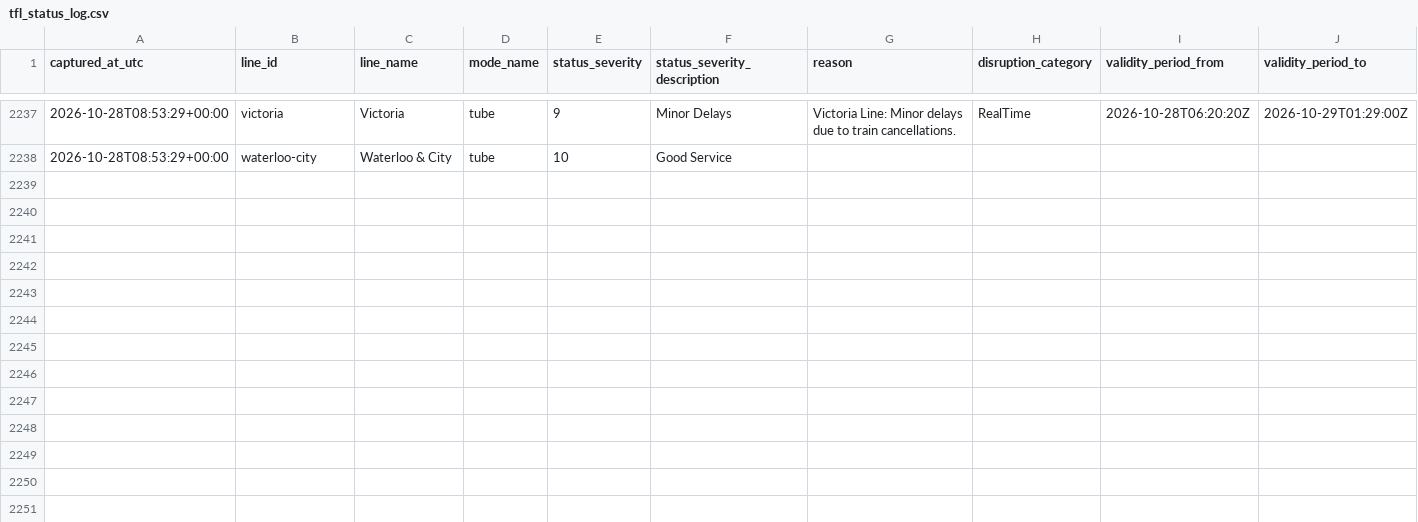
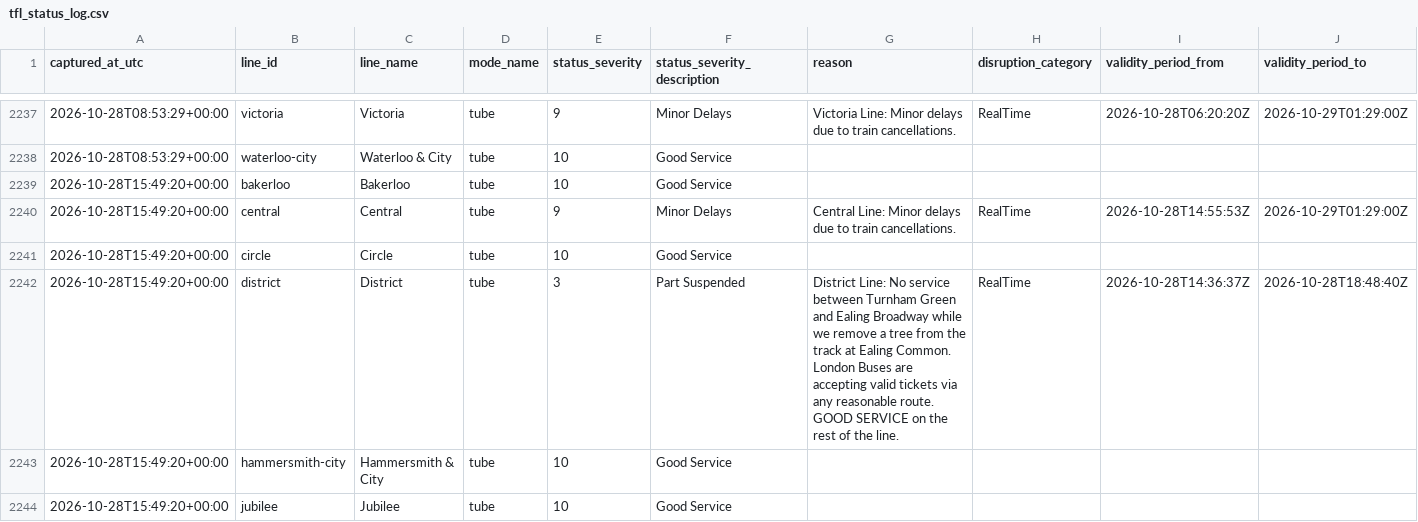
Before and after one commit to hitanshu8141/tfl-delay-dashboard, a CSV file: tfl_status_log.csv, drawn as a sheet; only a part is shown, gaps mark what is left out; the diff covers the shown part only.

```diff
--- a/tfl_status_log.csv
+++ b/tfl_status_log.csv
@@ -2247 +2247,7 @@ captured_at_utc,line_id,line_name,mode_name,status_severity,status_severity_desc
 2026-10-28T08:53:29+00:00,waterloo-city,Waterloo & City,tube,10,Good Service,,,,
+2026-10-28T15:49:20+00:00,bakerloo,Bakerloo,tube,10,Good Service,,,,
+2026-10-28T15:49:20+00:00,central,Central,tube,9,Minor Delays,Central Line: Minor delays due to train cancellations.,RealTime,2026-10-28T14:55:53Z,2026-10-29T01:29:00Z
+2026-10-28T15:49:20+00:00,circle,Circle,tube,10,Good Service,,,,
+2026-10-28T15:49:20+00:00,district,District,tube,3,Part Suspended,District Line: No service between Turnham Green and Ealing Broadway while we remove a tree from the track at Ealing Common. London Buses are accepting valid tickets via any reasonable route. GOOD SERVICE on the rest of the line.,RealTime,2026-10-28T14:36:37Z,2026-10-28T18:48:40Z
+2026-10-28T15:49:20+00:00,hammersmith-city,Hammersmith & City,tube,10,Good Service,,,,
+2026-10-28T15:49:20+00:00,jubilee,Jubilee,tube,10,Good Service,,,,
```
Also changed, not shown: 6 added rows elsewhere in this file.
